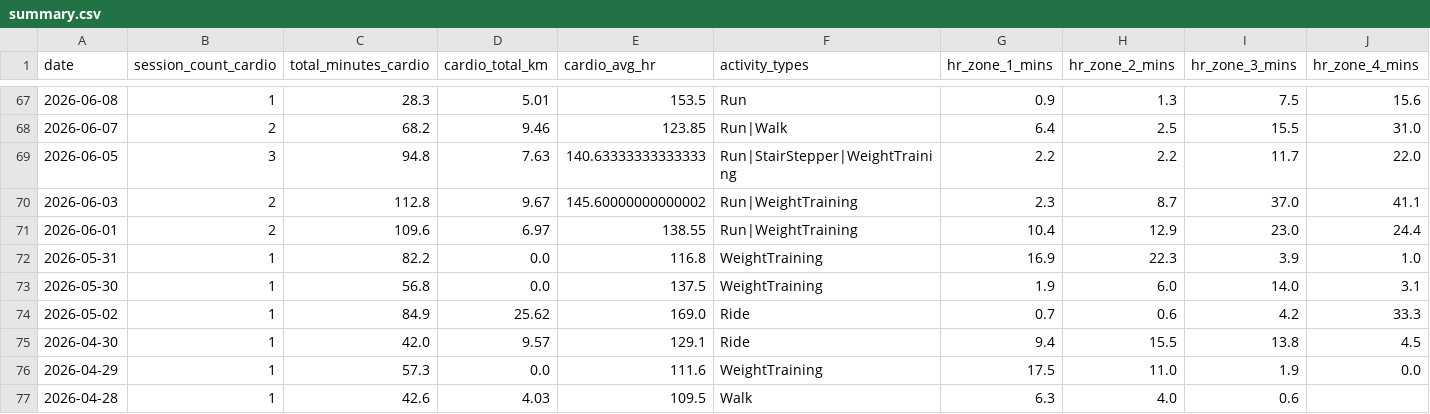
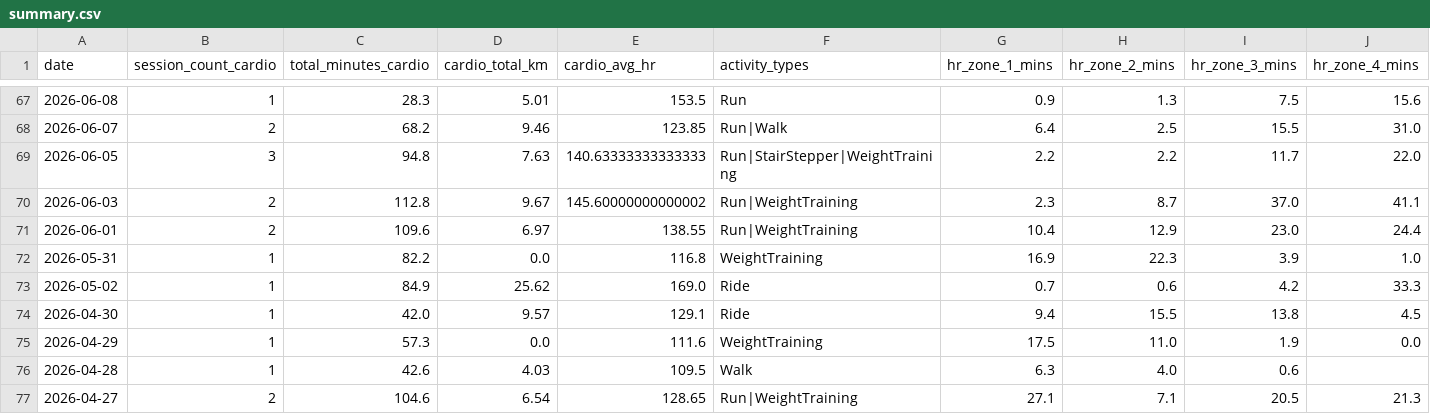
Before and after one commit to mandrew723/training-data, a CSV file: summary.csv, drawn as a sheet; only a part is shown, gaps mark what is left out; the shorter side is filled out with more unchanged rows; rows hold the shown columns only; the diff names each change by its address in the sheet, - before the commit and + after, or states it on an @@ line.

```diff
--- a/summary.csv
+++ b/summary.csv
-row 73: 2026-05-30 | 1 | 56.8 | 0.0 | 137.5 | WeightTraining | 1.9 | 6.0 | 14.0 | 3.1
```
